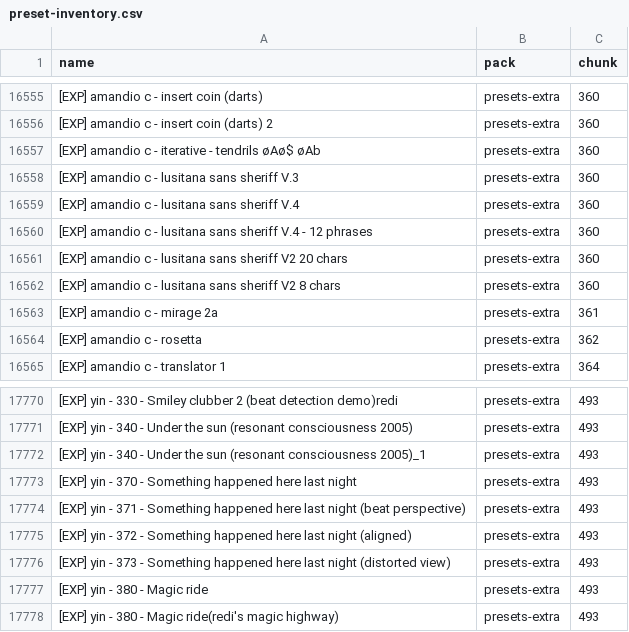
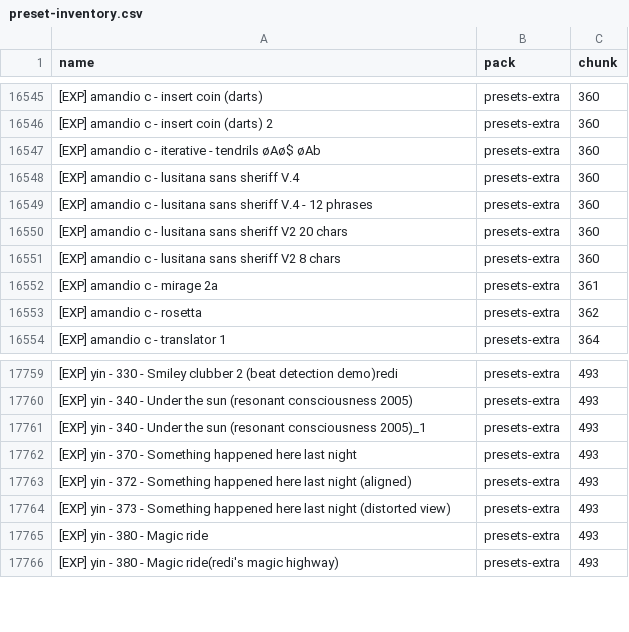
Before and after one commit to abuzucom/1a2n-web-visualizer, a CSV file: preset-inventory.csv, drawn as a sheet; only a part is shown, gaps mark what is left out; the diff covers the shown part only; the diff names each change by its address in the sheet, - before the commit and + after, or states it on an @@ line.

```diff
--- a/preset-inventory.csv
+++ b/preset-inventory.csv
-row 16558: [EXP] amandio c - lusitana sans sheriff V.3 | presets-extra | 360
-row 17774: [EXP] yin - 371 - Something happened here last night (beat perspective) | presets-extra | 493
```
Also changed, not shown: 10 removed rows elsewhere in this file, 14 other files.
